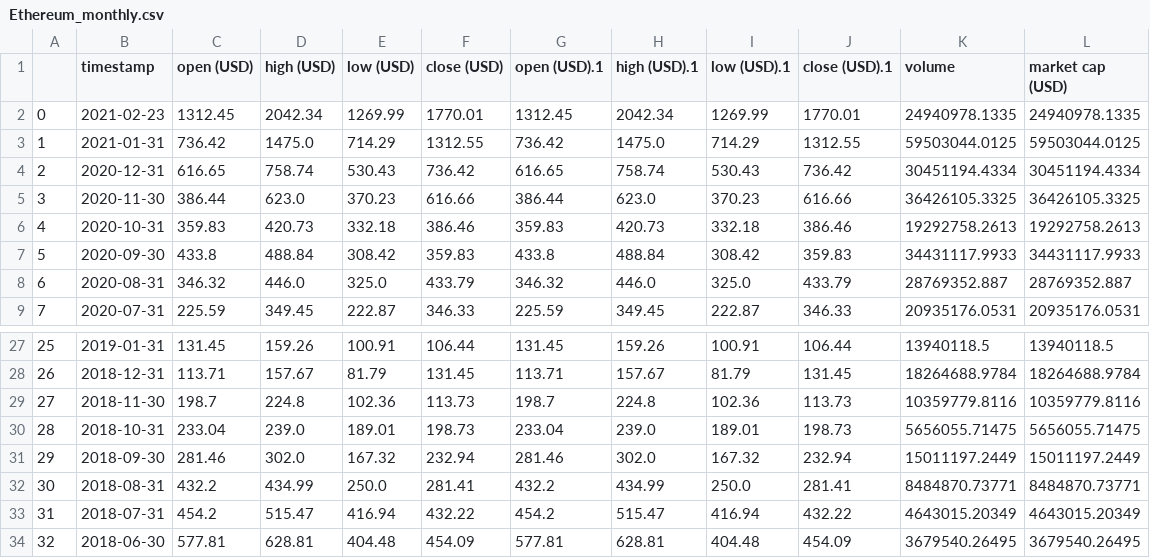
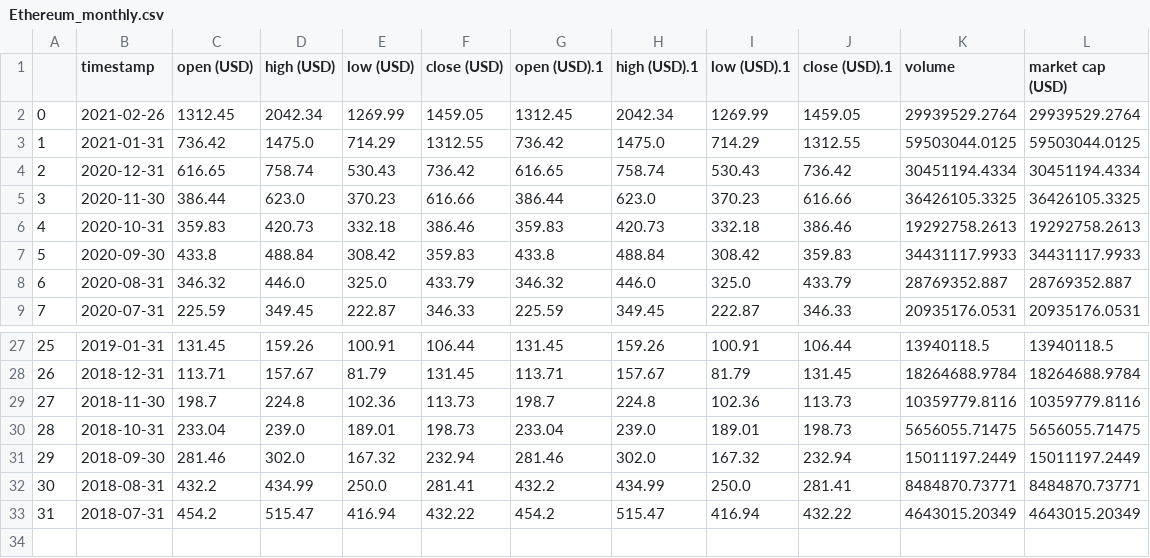
Before and after one commit to Coscos12/Heroku_app, a CSV file: Aplhavantage/data/data/crypto/Ethereum_monthly.csv, drawn as a sheet; only a part is shown, gaps mark what is left out.

```diff
--- a/Aplhavantage/data/data/crypto/Ethereum_monthly.csv
+++ b/Aplhavantage/data/data/crypto/Ethereum_monthly.csv
@@ -1,3 +1,3 @@
 ,timestamp,open (USD),high (USD),low (USD),close (USD),open (USD).1,high (USD).1,low (USD).1,close (USD).1,volume,market cap (USD)
-0,2021-02-23,1312.45,2042.34,1269.99,1770.01,1312.45,2042.34,1269.99,1770.01,24940978.1335,24940978.1335
+0,2021-02-26,1312.45,2042.34,1269.99,1459.05,1312.45,2042.34,1269.99,1459.05,29939529.2764,29939529.2764
 1,2021-01-31,736.42,1475.0,714.29,1312.55,736.42,1475.0,714.29,1312.55,59503044.0125,59503044.0125
@@ -33,2 +33 @@
 31,2018-07-31,454.2,515.47,416.94,432.22,454.2,515.47,416.94,432.22,4643015.20349,4643015.20349
-32,2018-06-30,577.81,628.81,404.48,454.09,577.81,628.81,404.48,454.09,3679540.26495,3679540.26495
```
Also changed, not shown: Aplhavantage/data/data/crypto/Bitcoin_monthly.csv, Aplhavantage/data/data/crypto/EOS_monthly.csv, 13 other files.
